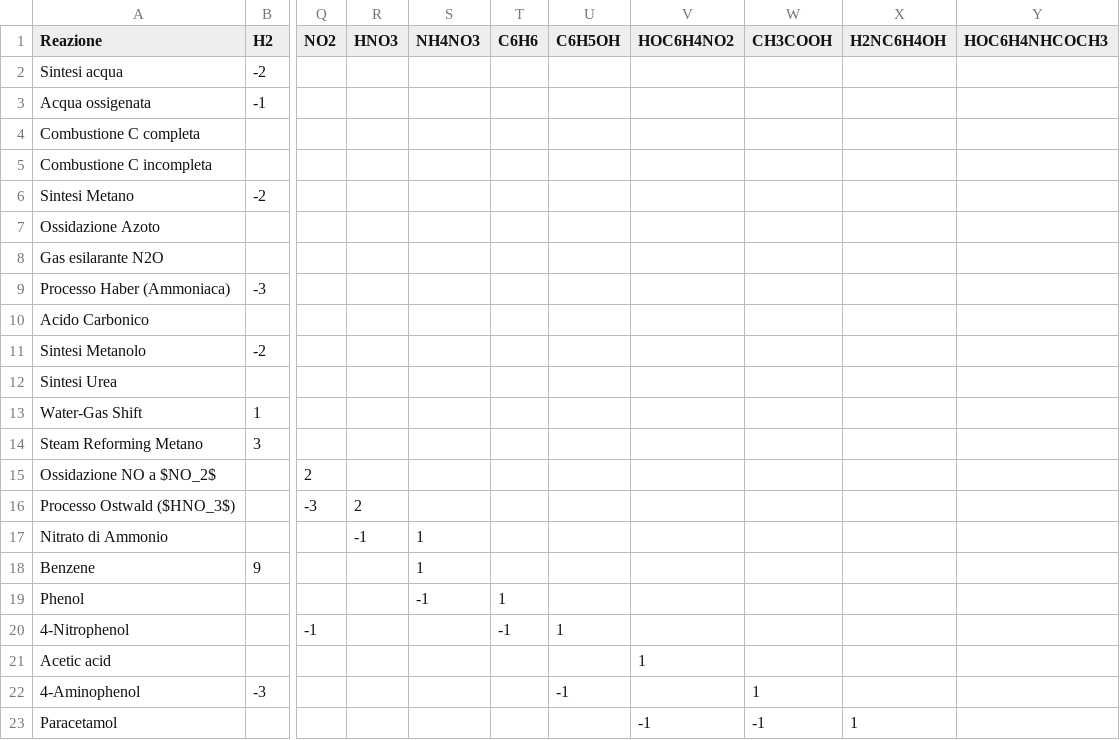
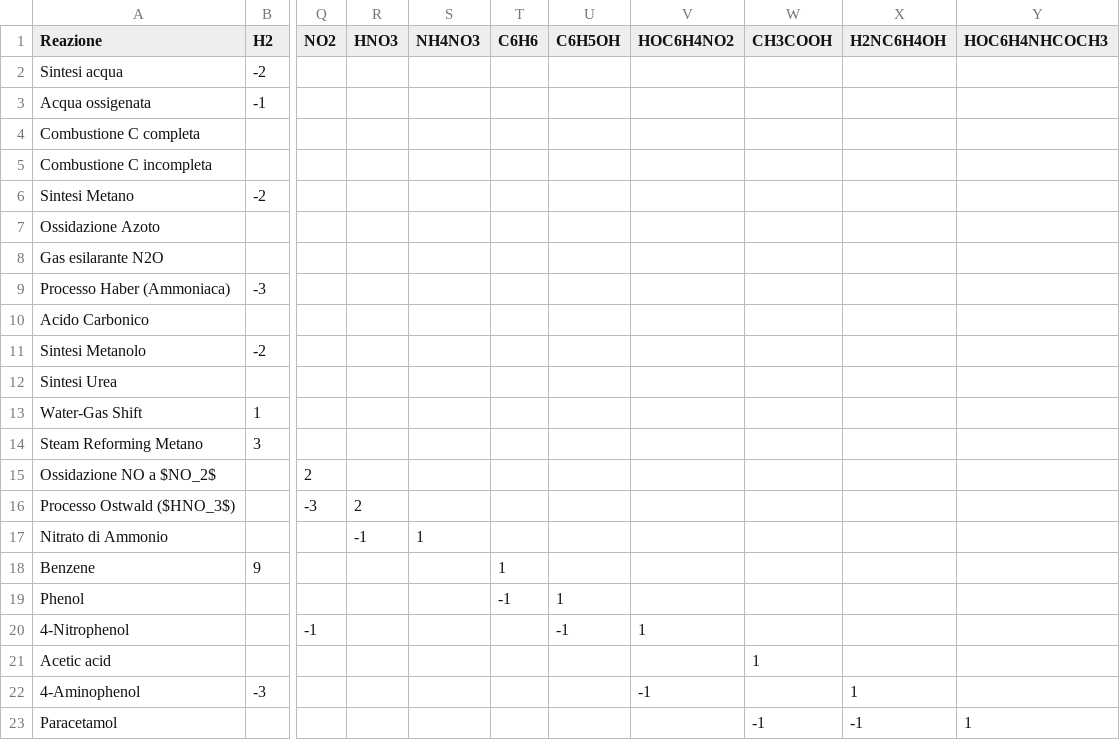
Before and after one commit to merotosc/Reactistry, a CSV file: assets/reactions.csv, drawn as a sheet; only a part is shown, gaps mark what is left out; the diff names each change by its address in the sheet, - before the commit and + after, or states it on an @@ line.

Commit message:
fix reactions list

```diff
--- a/assets/reactions.csv
+++ b/assets/reactions.csv
-S18 (NH4NO3): 1
+S18 (NH4NO3): (empty)
-T18 (C6H6): (empty)
+T18 (C6H6): 1
-S19 (NH4NO3): -1
+S19 (NH4NO3): (empty)
-T19 (C6H6): 1
+T19 (C6H6): -1
-U19 (C6H5OH): (empty)
+U19 (C6H5OH): 1
-T20 (C6H6): -1
+T20 (C6H6): (empty)
-U20 (C6H5OH): 1
+U20 (C6H5OH): -1
-V20 (HOC6H4NO2): (empty)
+V20 (HOC6H4NO2): 1
-V21 (HOC6H4NO2): 1
+V21 (HOC6H4NO2): (empty)
-W21 (CH3COOH): (empty)
+W21 (CH3COOH): 1
-U22 (C6H5OH): -1
+U22 (C6H5OH): (empty)
-V22 (HOC6H4NO2): (empty)
+V22 (HOC6H4NO2): -1
-W22 (CH3COOH): 1
+W22 (CH3COOH): (empty)
-X22 (H2NC6H4OH): (empty)
+X22 (H2NC6H4OH): 1
-V23 (HOC6H4NO2): -1
+V23 (HOC6H4NO2): (empty)
-X23 (H2NC6H4OH): 1
+X23 (H2NC6H4OH): -1
-Y23 (HOC6H4NHCOCH3): (empty)
+Y23 (HOC6H4NHCOCH3): 1
```
Also changed, not shown: 4 other files.
